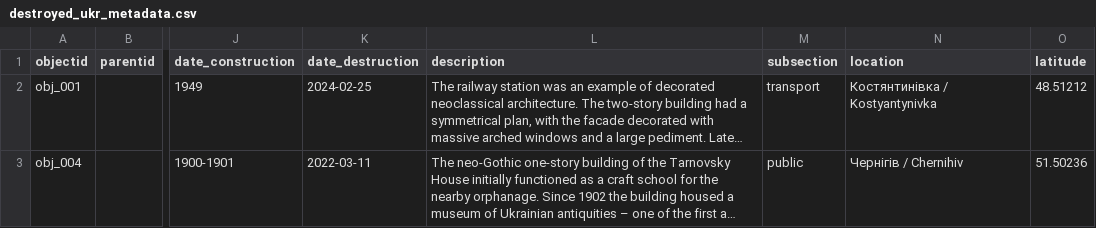
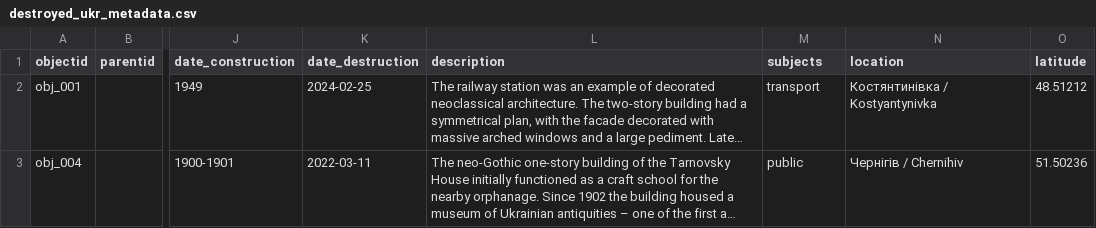
Before and after one commit to Leibniz-GWZO/ukrainian-destroyed-heritage, a CSV file: _data/destroyed_ukr_metadata.csv, drawn as a sheet; only a part is shown, gaps mark what is left out; long unchanged cells end in …; the diff names each change by its address in the sheet, - before the commit and + after, or states it on an @@ line.

Commit message:
metadata update

```diff
--- a/_data/destroyed_ukr_metadata.csv
+++ b/_data/destroyed_ukr_metadata.csv
-M1: subsection
+M1: subjects
```
